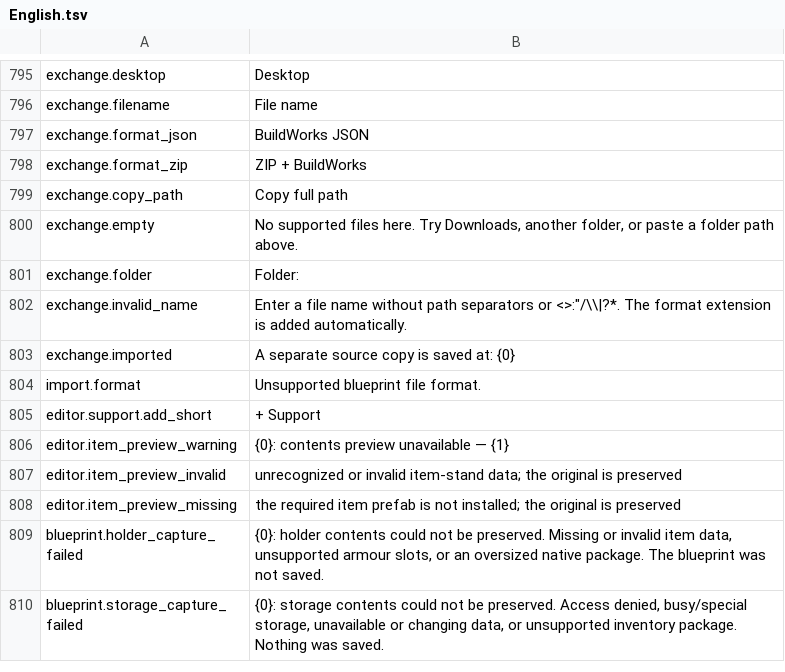
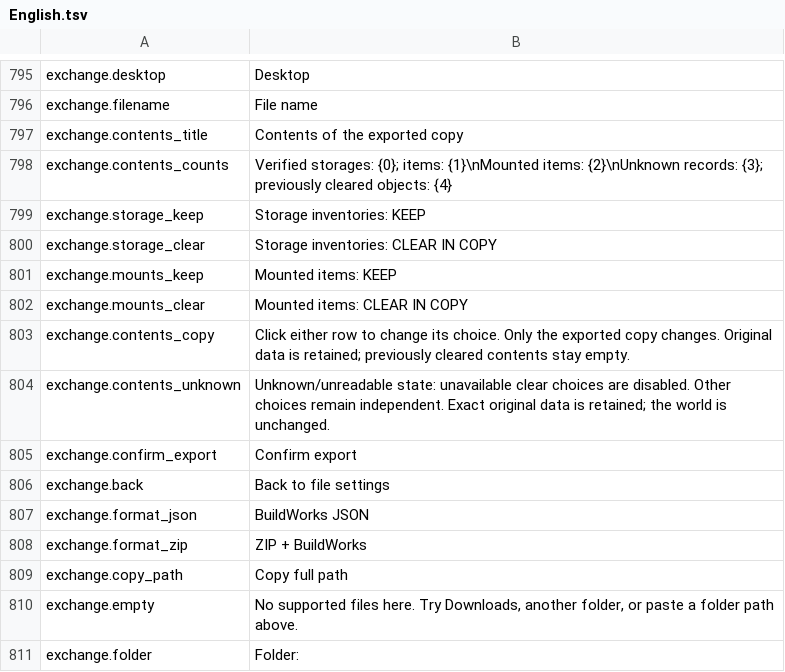
Before and after one commit to MaikiOS/BuildWorks, a TSV file: src/BuildWorks/Translations/English.tsv, drawn as a sheet; only a part is shown, gaps mark what is left out; the shorter side is filled out with more unchanged rows; the diff names each change by its address in the sheet, - before the commit and + after, or states it on an @@ line.

```diff
--- a/src/BuildWorks/Translations/English.tsv
+++ b/src/BuildWorks/Translations/English.tsv
+row 797: exchange.contents_title | Contents of the exported copy
+row 798: exchange.contents_counts | Verified storages: {0}; items: {1}\nMounted items: {2}\nUnknown records: {3}; previously cleared objects: {4}
+row 799: exchange.storage_keep | Storage inventories: KEEP
+row 800: exchange.storage_clear | Storage inventories: CLEAR IN COPY
+row 801: exchange.mounts_keep | Mounted items: KEEP
+row 802: exchange.mounts_clear | Mounted items: CLEAR IN COPY
+row 803: exchange.contents_copy | Click either row to change its choice. Only the exported copy changes. Original data is retained; previously cleared contents stay empty.
+row 804: exchange.contents_unknown | Unknown/unreadable state: unavailable clear choices are disabled. Other choices remain independent. Exact original data is retained; the world is unchanged.
+row 805: exchange.confirm_export | Confirm export
+row 806: exchange.back | Back to file settings
```
Also changed, not shown: src/BuildWorks/Translations/Russian.tsv, 18 other files.
